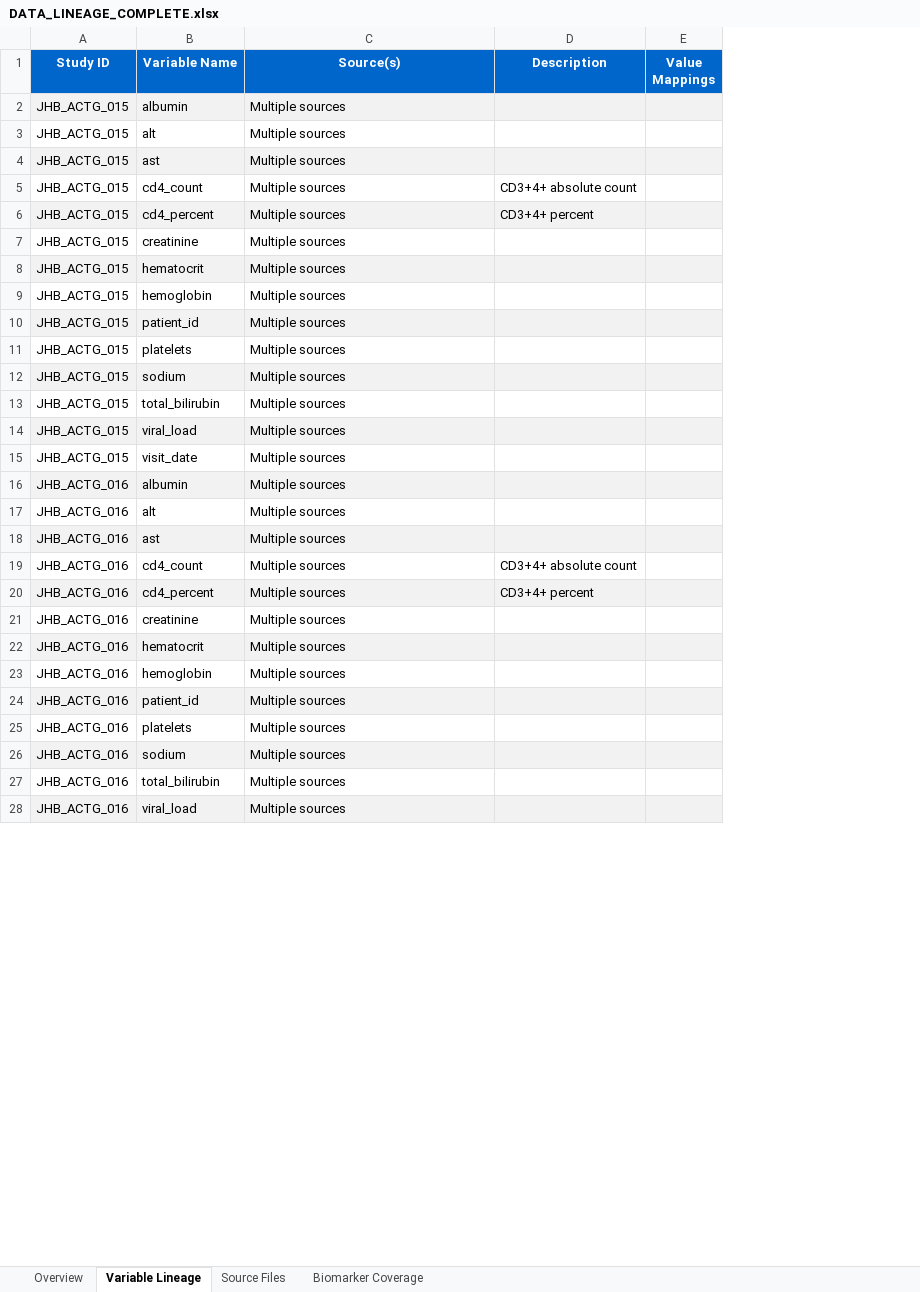
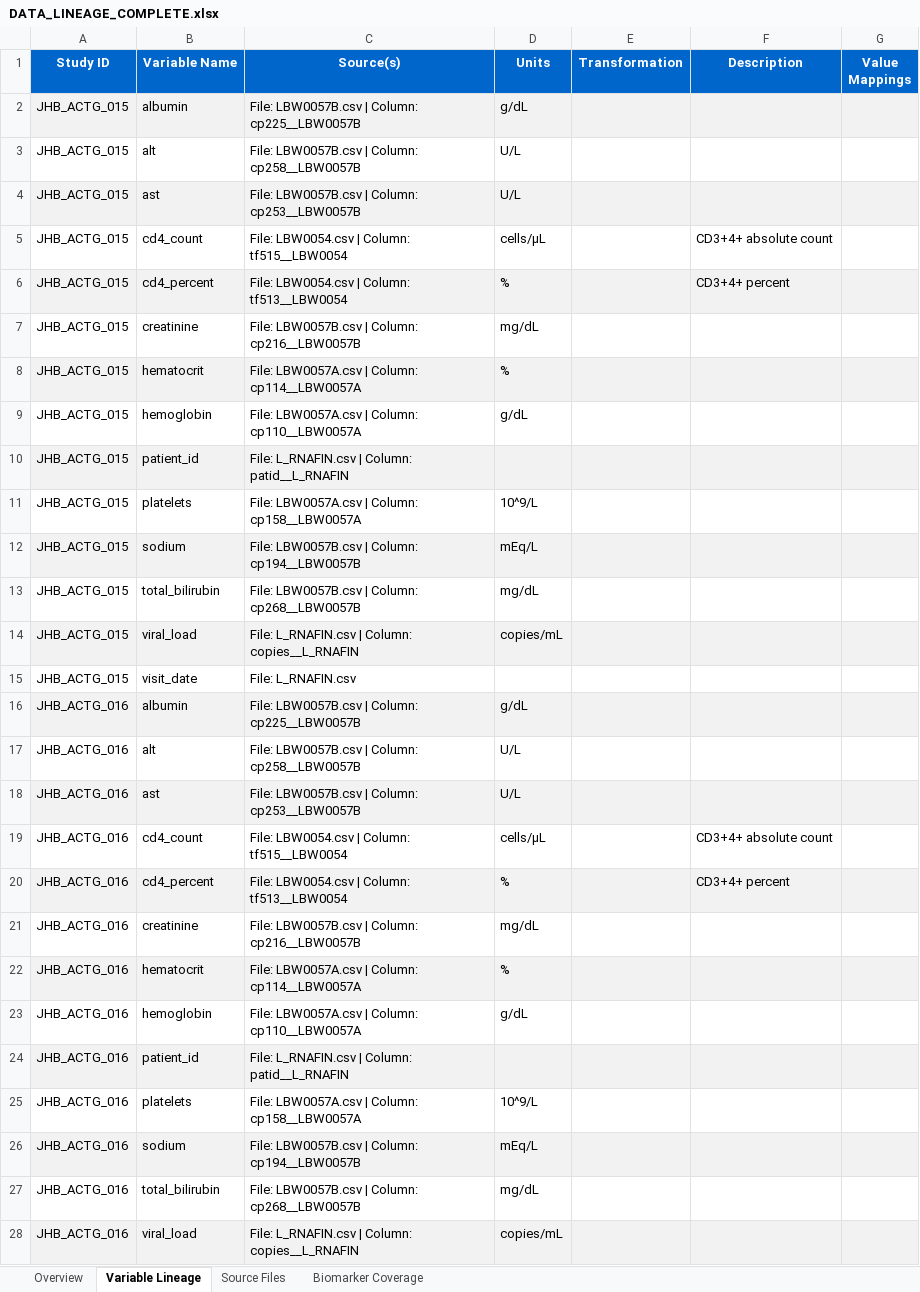
Before and after one commit to Logic06183/RP2_dataoverview, an Excel workbook: DATA_LINEAGE_COMPLETE.xlsx, sheet Variable Lineage, drawn as a sheet; only a part is shown; values as stored, in another font and other column widths than the file's, no borders; the diff covers the shown part only; the diff names each change by its address in the sheet, - before the commit and + after, or states it on an @@ line.

```diff
--- a/DATA_LINEAGE_COMPLETE.xlsx (sheet Variable Lineage)
+++ b/DATA_LINEAGE_COMPLETE.xlsx (sheet Variable Lineage)
+column D (Units), rows 2-28: g/dL | U/L | U/L | cells/μL | % | mg/dL | % | g/dL |  | 10^9/L | mEq/L | mg/dL | copies/mL |  | g/dL | U/L | U/L | cells/μL | % | mg/dL | % | g/dL |  | 10^9/L | mEq/L | mg/dL | copies/mL
+column E (Transformation), empty
-C2 (Source(s)): Multiple sources
+C2 (Source(s)): File: LBW0057B.csv | Column: cp225__LBW0057B
-C3 (Source(s)): Multiple sources
+C3 (Source(s)): File: LBW0057B.csv | Column: cp258__LBW0057B
-C4 (Source(s)): Multiple sources
+C4 (Source(s)): File: LBW0057B.csv | Column: cp253__LBW0057B
-C5 (Source(s)): Multiple sources
+C5 (Source(s)): File: LBW0054.csv | Column: tf515__LBW0054
-C6 (Source(s)): Multiple sources
+C6 (Source(s)): File: LBW0054.csv | Column: tf513__LBW0054
-C7 (Source(s)): Multiple sources
+C7 (Source(s)): File: LBW0057B.csv | Column: cp216__LBW0057B
-C8 (Source(s)): Multiple sources
+C8 (Source(s)): File: LBW0057A.csv | Column: cp114__LBW0057A
-C9 (Source(s)): Multiple sources
+C9 (Source(s)): File: LBW0057A.csv | Column: cp110__LBW0057A
-C10 (Source(s)): Multiple sources
+C10 (Source(s)): File: L_RNAFIN.csv | Column: patid__L_RNAFIN
-C11 (Source(s)): Multiple sources
+C11 (Source(s)): File: LBW0057A.csv | Column: cp158__LBW0057A
-C12 (Source(s)): Multiple sources
+C12 (Source(s)): File: LBW0057B.csv | Column: cp194__LBW0057B
-C13 (Source(s)): Multiple sources
+C13 (Source(s)): File: LBW0057B.csv | Column: cp268__LBW0057B
-C14 (Source(s)): Multiple sources
+C14 (Source(s)): File: L_RNAFIN.csv | Column: copies__L_RNAFIN
-C15 (Source(s)): Multiple sources
+C15 (Source(s)): File: L_RNAFIN.csv
-C16 (Source(s)): Multiple sources
+C16 (Source(s)): File: LBW0057B.csv | Column: cp225__LBW0057B
-C17 (Source(s)): Multiple sources
+C17 (Source(s)): File: LBW0057B.csv | Column: cp258__LBW0057B
-C18 (Source(s)): Multiple sources
+C18 (Source(s)): File: LBW0057B.csv | Column: cp253__LBW0057B
-C19 (Source(s)): Multiple sources
+C19 (Source(s)): File: LBW0054.csv | Column: tf515__LBW0054
-C20 (Source(s)): Multiple sources
+C20 (Source(s)): File: LBW0054.csv | Column: tf513__LBW0054
-C21 (Source(s)): Multiple sources
+C21 (Source(s)): File: LBW0057B.csv | Column: cp216__LBW0057B
-C22 (Source(s)): Multiple sources
+C22 (Source(s)): File: LBW0057A.csv | Column: cp114__LBW0057A
-C23 (Source(s)): Multiple sources
+C23 (Source(s)): File: LBW0057A.csv | Column: cp110__LBW0057A
-C24 (Source(s)): Multiple sources
+C24 (Source(s)): File: L_RNAFIN.csv | Column: patid__L_RNAFIN
-C25 (Source(s)): Multiple sources
+C25 (Source(s)): File: LBW0057A.csv | Column: cp158__LBW0057A
-C26 (Source(s)): Multiple sources
+C26 (Source(s)): File: LBW0057B.csv | Column: cp194__LBW0057B
-C27 (Source(s)): Multiple sources
+C27 (Source(s)): File: LBW0057B.csv | Column: cp268__LBW0057B
-C28 (Source(s)): Multiple sources
+C28 (Source(s)): File: L_RNAFIN.csv | Column: copies__L_RNAFIN
```
Also changed, not shown: 44 edited cells elsewhere in this sheet, 3 other files.
